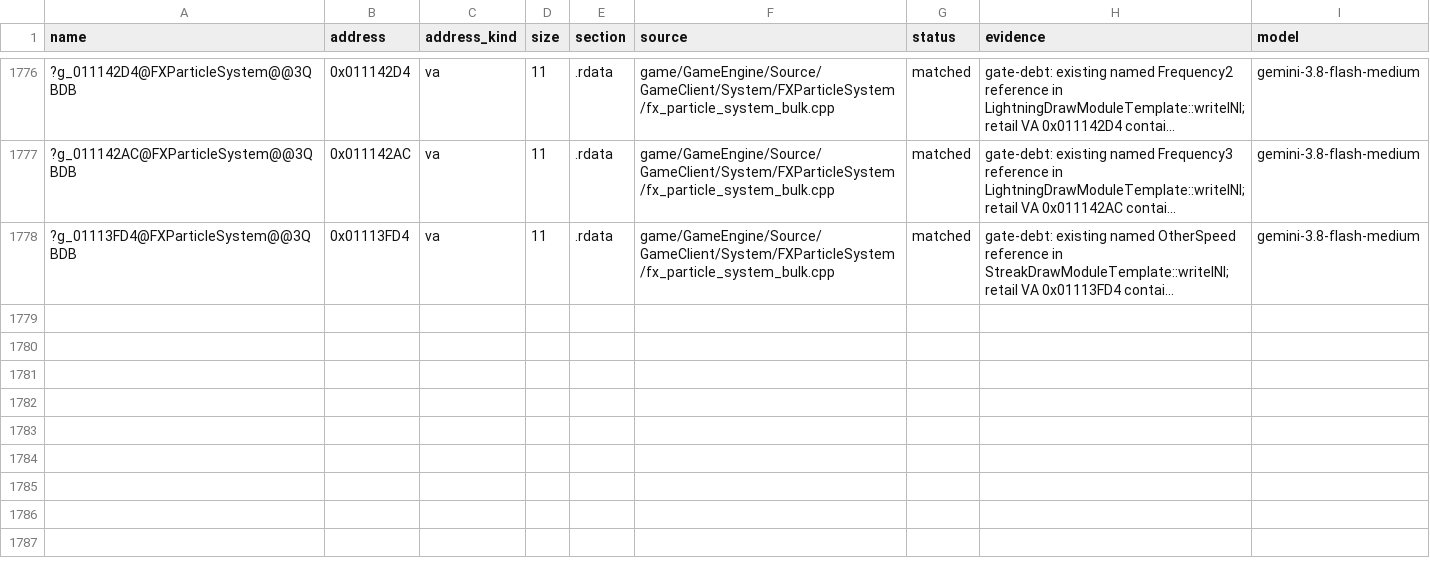
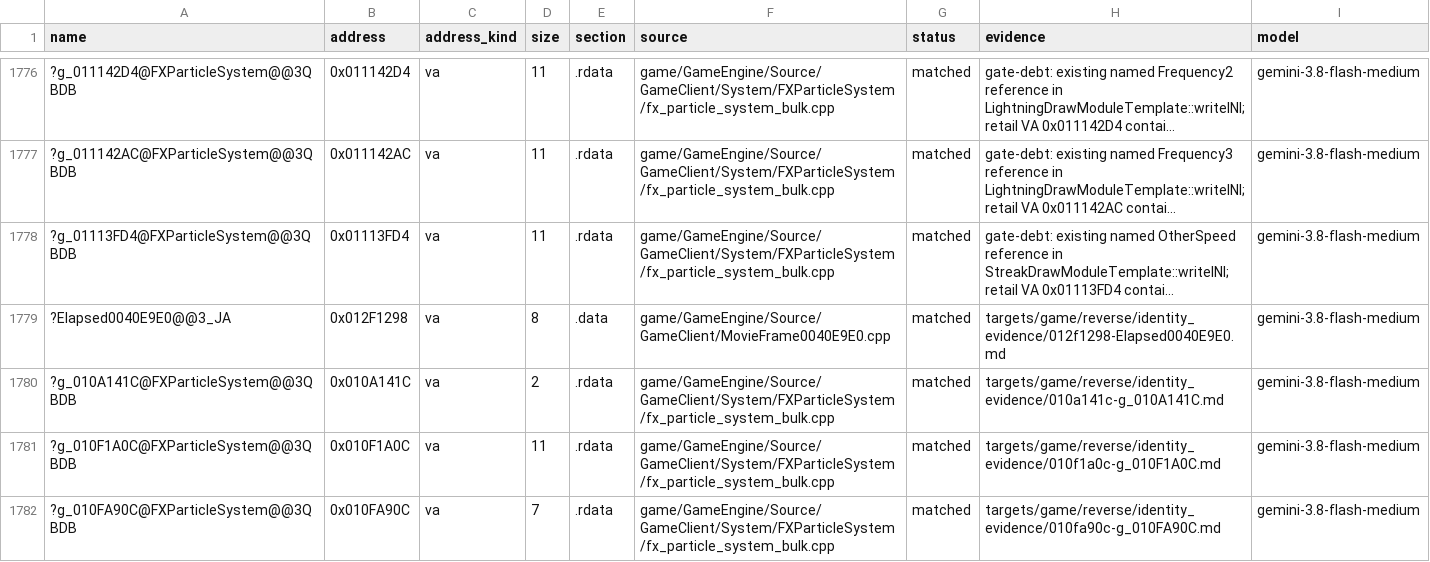
Before and after one commit to McMickey93/Open-BFME-1, a CSV file: targets/game/reverse/data_rows.csv, drawn as a sheet; only a part is shown, gaps mark what is left out; long unchanged cells end in …; the diff names each change by its address in the sheet, - before the commit and + after, or states it on an @@ line.

Commit message:
Retire 5 dir32 gate debts (recorded owners and data matches) (+0 B linked; +0 B exact C++; -5 gate debts)
Retire 5 dir32 gate debts on shard 1/5:
- 0x012F1298: add matched data row ?Elapsed0040E9E0@@3_JA in MovieFrame0040E9E0.cpp
- 0x011132D4: reference recorded ??_7LightningEmissionModule@FXParticleSystem@@6B@ in V3CopyCtorForwarders.cpp
- 0x010A141C: add matched data row ?g_010A141C@FXParticleSystem@@3QBDB in fx_particle_system_bulk.cpp
- 0x010F1A0C: add matched data row ?g_010F1A0C@FXParticleSystem@@3QBDB in fx_particle_system_bulk.cpp
- 0x010FA90C: add matched data row ?g_010FA90C@FXParticleSystem@@3QBDB in fx_particle_system_bulk.cpp

Each exact keyed pass-test verifies the row and removes its exception from
body_guard_baseline.csv. All affected functions, data rows, and DIR32 references
verify with zero baselined findings.
progress.py origin/master: +0 B exact C++.
Evidence: targets/game/reverse/attempt_support/gate-debt-recorded-references-batch16-20261026.md

Claim-Lease: 0x010A141C=d75ff89f824447ea9685317c5955765f
Claim-Lease: 0x010F1A0C=cf8f3d6c7bfe404093de4d50d941941e
Claim-Lease: 0x010FA90C=cf8f3d6c7bfe404093de4d50d941941e
Claim-Lease: 0x011132D4=8be0711143d848eeac633d39af3a12eb
Claim-Lease: 0x012F1298=659ad92ccb6b4094ac59cf3cb1c5b86c
Verifier-Change: Remove 5 DIR32 exceptions after keyed pass-tests and scoped gate verification; verifier logic unchanged.

```diff
--- a/targets/game/reverse/data_rows.csv
+++ b/targets/game/reverse/data_rows.csv
+row 1779: ?Elapsed0040E9E0@@3_JA | 0x012F1298 | va | 8 | .data | game/GameEngine/Source/GameClient/MovieFrame0040E9E0.cpp | matched | targets/game/reverse/identity_evidence/012f1298-Elapsed0040E9E0.md | gemini-3.8-flash-medium
+row 1780: ?g_010A141C@FXParticleSystem@@3QBDB | 0x010A141C | va | 2 | .rdata | game/GameEngine/Source/GameClient/System/FXParticleSystem/fx_particle_system_bulk.cpp | matched | targets/game/reverse/identity_evidence/010a141c-g_010A141C.md | gemini-3.8-flash-medium
+row 1781: ?g_010F1A0C@FXParticleSystem@@3QBDB | 0x010F1A0C | va | 11 | .rdata | game/GameEngine/Source/GameClient/System/FXParticleSystem/fx_particle_system_bulk.cpp | matched | targets/game/reverse/identity_evidence/010f1a0c-g_010F1A0C.md | gemini-3.8-flash-medium
+row 1782: ?g_010FA90C@FXParticleSystem@@3QBDB | 0x010FA90C | va | 7 | .rdata | game/GameEngine/Source/GameClient/System/FXParticleSystem/fx_particle_system_bulk.cpp | matched | targets/game/reverse/identity_evidence/010fa90c-g_010FA90C.md | gemini-3.8-flash-medium
```
Also changed, not shown: targets/game/reverse/body_guard_baseline.csv, 9 other files.
